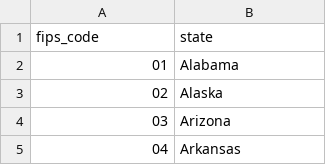
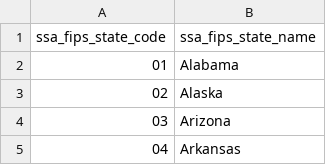
Before and after one commit to empassion-health/terminology, a CSV file: terminology/terminology__ssa_fips_state.csv (was terminology/terminology__ssa_state_codes.csv), drawn as a sheet; only a part is shown; removed rows and columns are numbered as before the commit, all else as after; the diff names each change by its address in the sheet, - before the commit and + after, or states it on an @@ line.

```diff
--- a/terminology/terminology__ssa_state_codes.csv
+++ b/terminology/terminology__ssa_fips_state.csv
-row 1: fips_code | state
+row 1: ssa_fips_state_code | ssa_fips_state_name
```
Also changed, not shown: terminology/terminology__ansi_fips_state.csv.
